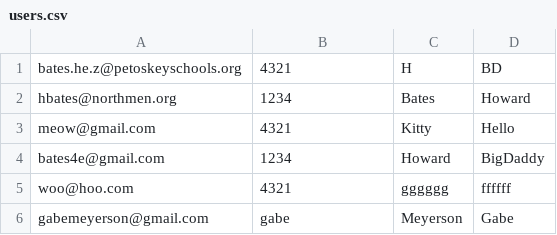
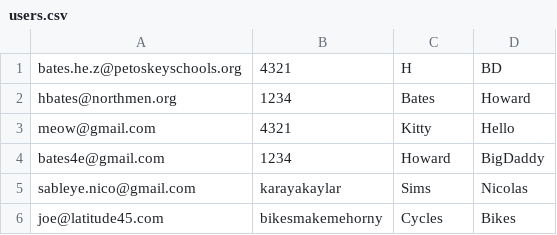
Before and after one commit to Municipality-Project/PWA-Smart_Commute, a CSV file: data/users.csv, drawn as a sheet.

```diff
--- a/data/users.csv
+++ b/data/users.csv
@@ -4,3 +4,3 @@ meow@gmail.com,4321,Kitty,Hello
 bates4e@gmail.com,1234,Howard,BigDaddy
-woo@hoo.com,4321,gggggg,ffffff
-gabemeyerson@gmail.com,gabe,Meyerson,Gabe
+sableye.nico@gmail.com,karayakaylar,Sims,Nicolas
+joe@latitude45.com,bikesmakemehorny,Cycles,Bikes
```
Also changed, not shown: 8 other files.
